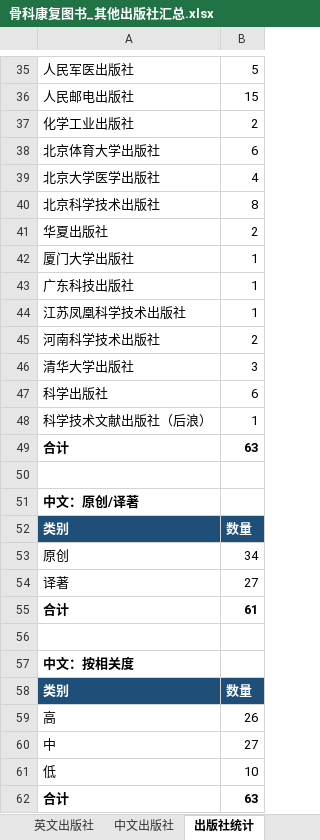
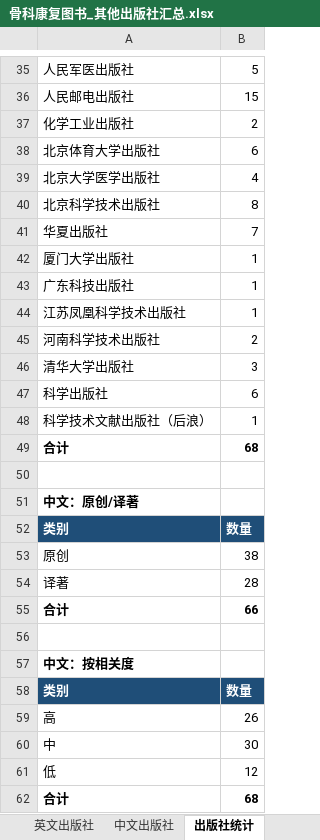
Before and after one commit to KokoHPF/ceshi, an Excel workbook: 骨科康复图书_其他出版社汇总.xlsx, sheet 出版社统计, drawn as a sheet; only a part is shown, gaps mark what is left out; values as stored, in another font and other column widths than the file's, no borders; the diff names each change by its address in the sheet, - before the commit and + after, or states it on an @@ line.

```diff
--- a/骨科康复图书_其他出版社汇总.xlsx (sheet 出版社统计)
+++ b/骨科康复图书_其他出版社汇总.xlsx (sheet 出版社统计)
-B41: 2
+B41: 7
-B49: 63
+B49: 68
-B53: 34
+B53: 38
-B54: 27
+B54: 28
-B55: 61
+B55: 66
-B60: 27
+B60: 30
-B61: 10
+B61: 12
-B62: 63
+B62: 68
```
Also changed, not shown: sheet 中文出版社, formulas that keep their value.
